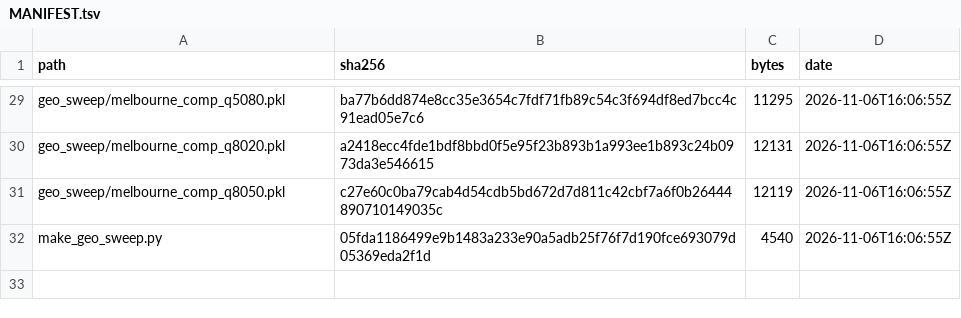
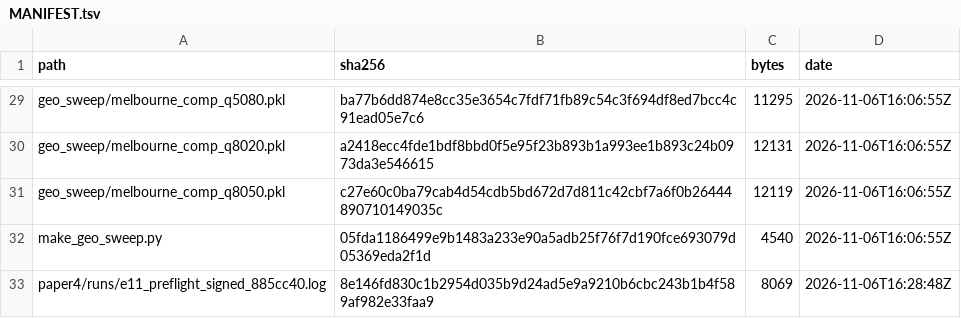
Before and after one commit to gadevito/motion-p1, a TSV file: paper4/runs/MANIFEST.tsv, drawn as a sheet; only a part is shown, gaps mark what is left out.

Commit message:
paper4: manifest of the E11 preflight on the signed version

```diff
--- a/paper4/runs/MANIFEST.tsv
+++ b/paper4/runs/MANIFEST.tsv
@@ -32 +32,2 @@ geo_sweep/melbourne_comp_q8050.pkl	c27e60c0ba79cab4d54cdb5bd672d7d811c42cbf7a6f0
 make_geo_sweep.py	05fda1186499e9b1483a233e90a5adb25f76f7d190fce693079d05369eda2f1d	4540	2026-11-06T16:06:55Z
+paper4/runs/e11_preflight_signed_885cc40.log	8e146fd830c1b2954d035b9d24ad5e9a9210b6cbc243b1b4f589af982e33faa9	8069	2026-11-06T16:28:48Z
```
